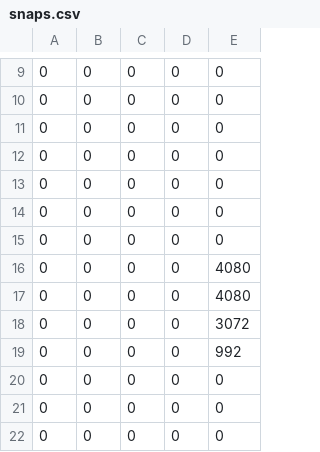
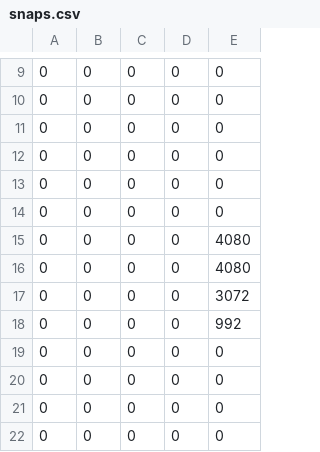
Before and after one commit to NothingOSS/android_kernel_msm-5.4_nothing_sm7325, a CSV file: drivers/leds/Glyphs_Led_Pack/Ringtones/snaps.csv, drawn as a sheet; only a part is shown, gaps mark what is left out; the shorter side is filled out with more unchanged rows; the diff names each change by its address in the sheet, - before the commit and + after, or states it on an @@ line.

Commit message:
update snaps.csv
Change-Id: I8e244b4668b965b5d5a277209fb4f81e2fc6d3aa

```diff
--- a/drivers/leds/Glyphs_Led_Pack/Ringtones/snaps.csv
+++ b/drivers/leds/Glyphs_Led_Pack/Ringtones/snaps.csv
-row 15: 0 | 0 | 0 | 0 | 0
```
